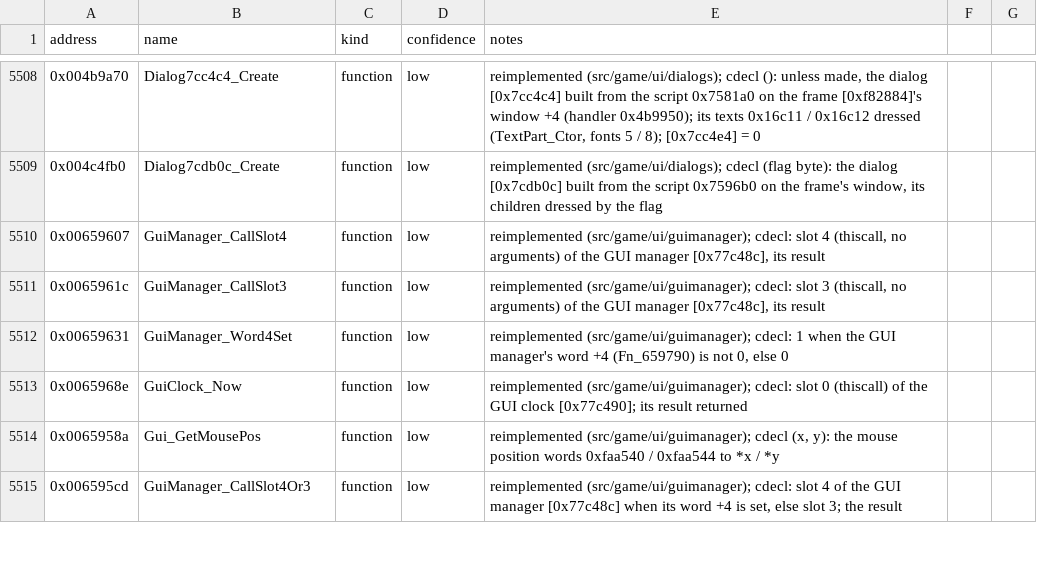
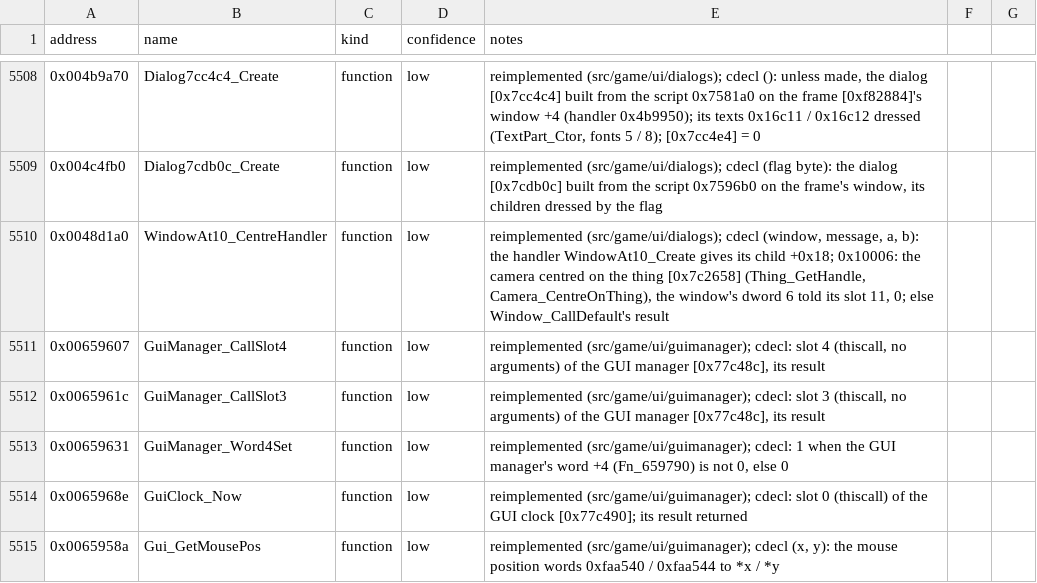
Before and after one commit to Noklef/TPW, a CSV file: re/symbols.csv, drawn as a sheet; only a part is shown, gaps mark what is left out; the shorter side is filled out with more unchanged rows.

```diff
--- a/re/symbols.csv
+++ b/re/symbols.csv
@@ -5509,2 +5509,3 @@ address,name,kind,confidence,notes
 0x004c4fb0,Dialog7cdb0c_Create,function,low,"reimplemented (src/game/ui/dialogs); cdecl (flag byte): the dialog [0x7cdb0c] built from the script 0x7596b0 on the frame's window, its children dressed by the flag"
+0x0048d1a0,WindowAt10_CentreHandler,function,low,"reimplemented (src/game/ui/dialogs); cdecl (window, message, a, b): the handler WindowAt10_Create gives its child +0x18; 0x10006: the camera centred on the thing [0x7c2658] (Thing_GetHandle, Camera_CentreOnThing), the window's dword 6 told its slot 11, 0; else Window_CallDefault's result"
 0x00659607,GuiManager_CallSlot4,function,low,"reimplemented (src/game/ui/guimanager); cdecl: slot 4 (thiscall, no arguments) of the GUI manager [0x77c48c], its result"
```
Also changed, not shown: 4 other files.
